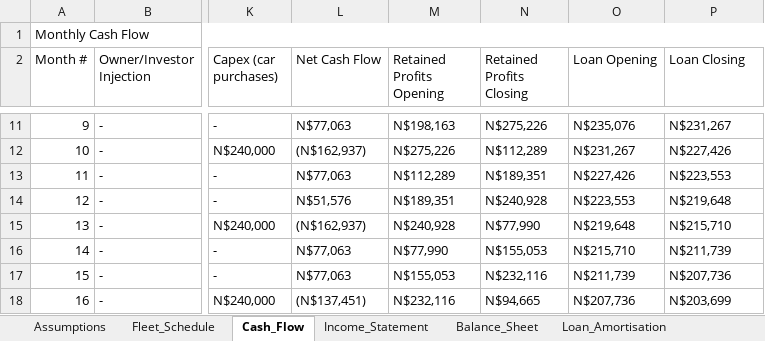
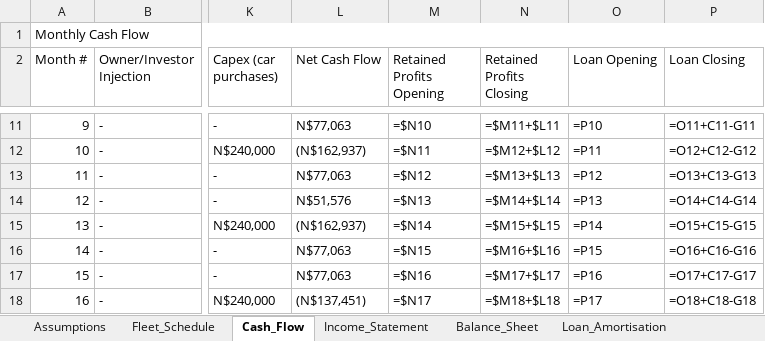
Before and after one commit to sebbi-kankondi/fleet_management, an Excel workbook: data/financial_projections_final.xlsx, sheet Cash_Flow, drawn as a sheet; only a part is shown, gaps mark what is left out; values as stored, in another font and other column widths than the file's, no cell formats; formulas without a stored value are shown as written; the diff covers the shown part only; the diff names each change by its address in the sheet, - before the commit and + after, or states it on an @@ line.

```diff
--- a/data/financial_projections_final.xlsx (sheet Cash_Flow)
+++ b/data/financial_projections_final.xlsx (sheet Cash_Flow)
-M11 (Retained Profits Opening): N$198,163
+M11 (Retained Profits Opening): =$N10
-N11 (Retained Profits Closing): N$275,226
+N11 (Retained Profits Closing): =$M11+$L11
-O11 (Loan Opening): N$235,076
+O11 (Loan Opening): =P10
-P11 (Loan Closing): N$231,267
+P11 (Loan Closing): =O11+C11-G11
-M12 (Retained Profits Opening): N$275,226
+M12 (Retained Profits Opening): =$N11
-N12 (Retained Profits Closing): N$112,289
+N12 (Retained Profits Closing): =$M12+$L12
-O12 (Loan Opening): N$231,267
+O12 (Loan Opening): =P11
-P12 (Loan Closing): N$227,426
+P12 (Loan Closing): =O12+C12-G12
-M13 (Retained Profits Opening): N$112,289
+M13 (Retained Profits Opening): =$N12
-N13 (Retained Profits Closing): N$189,351
+N13 (Retained Profits Closing): =$M13+$L13
-O13 (Loan Opening): N$227,426
+O13 (Loan Opening): =P12
-P13 (Loan Closing): N$223,553
+P13 (Loan Closing): =O13+C13-G13
-M14 (Retained Profits Opening): N$189,351
+M14 (Retained Profits Opening): =$N13
-N14 (Retained Profits Closing): N$240,928
+N14 (Retained Profits Closing): =$M14+$L14
-O14 (Loan Opening): N$223,553
+O14 (Loan Opening): =P13
-P14 (Loan Closing): N$219,648
+P14 (Loan Closing): =O14+C14-G14
-M15 (Retained Profits Opening): N$240,928
+M15 (Retained Profits Opening): =$N14
-N15 (Retained Profits Closing): N$77,990
+N15 (Retained Profits Closing): =$M15+$L15
-O15 (Loan Opening): N$219,648
+O15 (Loan Opening): =P14
-P15 (Loan Closing): N$215,710
+P15 (Loan Closing): =O15+C15-G15
-M16 (Retained Profits Opening): N$77,990
+M16 (Retained Profits Opening): =$N15
-N16 (Retained Profits Closing): N$155,053
+N16 (Retained Profits Closing): =$M16+$L16
-O16 (Loan Opening): N$215,710
+O16 (Loan Opening): =P15
-P16 (Loan Closing): N$211,739
+P16 (Loan Closing): =O16+C16-G16
-M17 (Retained Profits Opening): N$155,053
+M17 (Retained Profits Opening): =$N16
-N17 (Retained Profits Closing): N$232,116
+N17 (Retained Profits Closing): =$M17+$L17
-O17 (Loan Opening): N$211,739
+O17 (Loan Opening): =P16
-P17 (Loan Closing): N$207,736
+P17 (Loan Closing): =O17+C17-G17
-M18 (Retained Profits Opening): N$232,116
+M18 (Retained Profits Opening): =$N17
-N18 (Retained Profits Closing): N$94,665
+N18 (Retained Profits Closing): =$M18+$L18
-O18 (Loan Opening): N$207,736
+O18 (Loan Opening): =P17
-P18 (Loan Closing): N$203,699
+P18 (Loan Closing): =O18+C18-G18
```
Also changed, not shown: 206 edited cells elsewhere in this sheet, sheet Fleet_Schedule, sheet Balance_Sheet, sheet Income_Statement, sheet Assumptions, cell formats, 3 other files.
